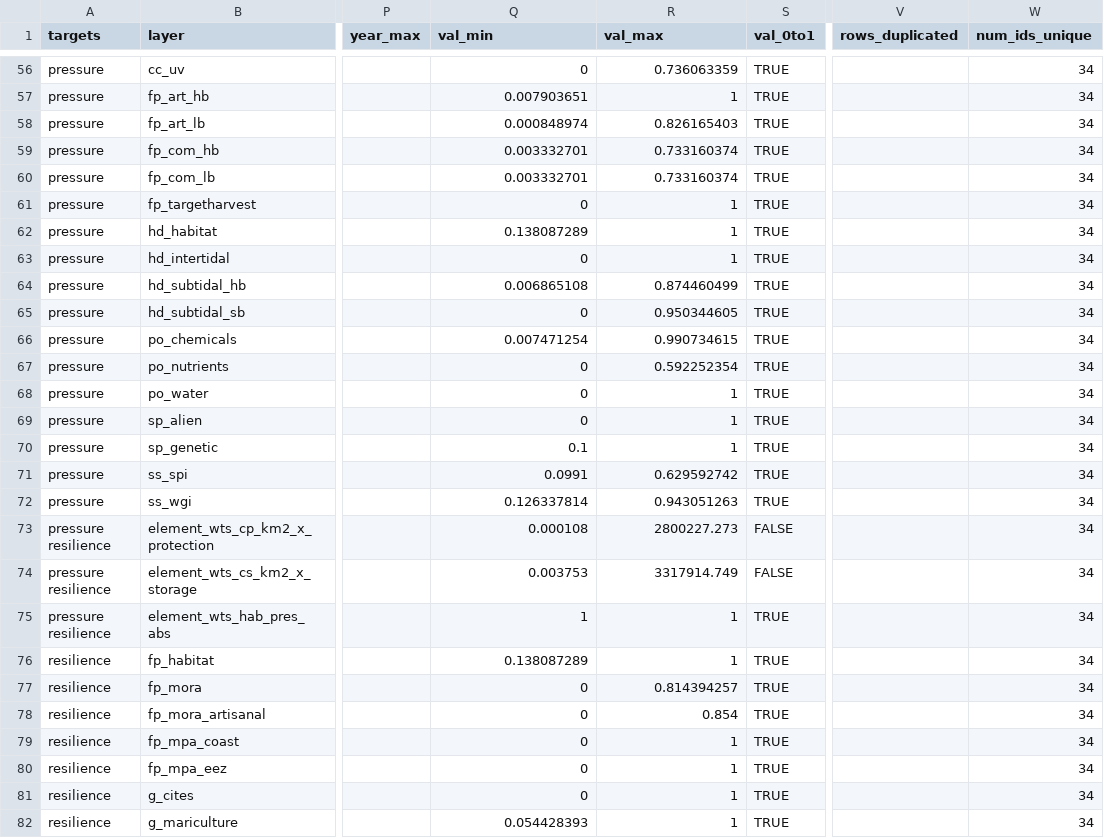
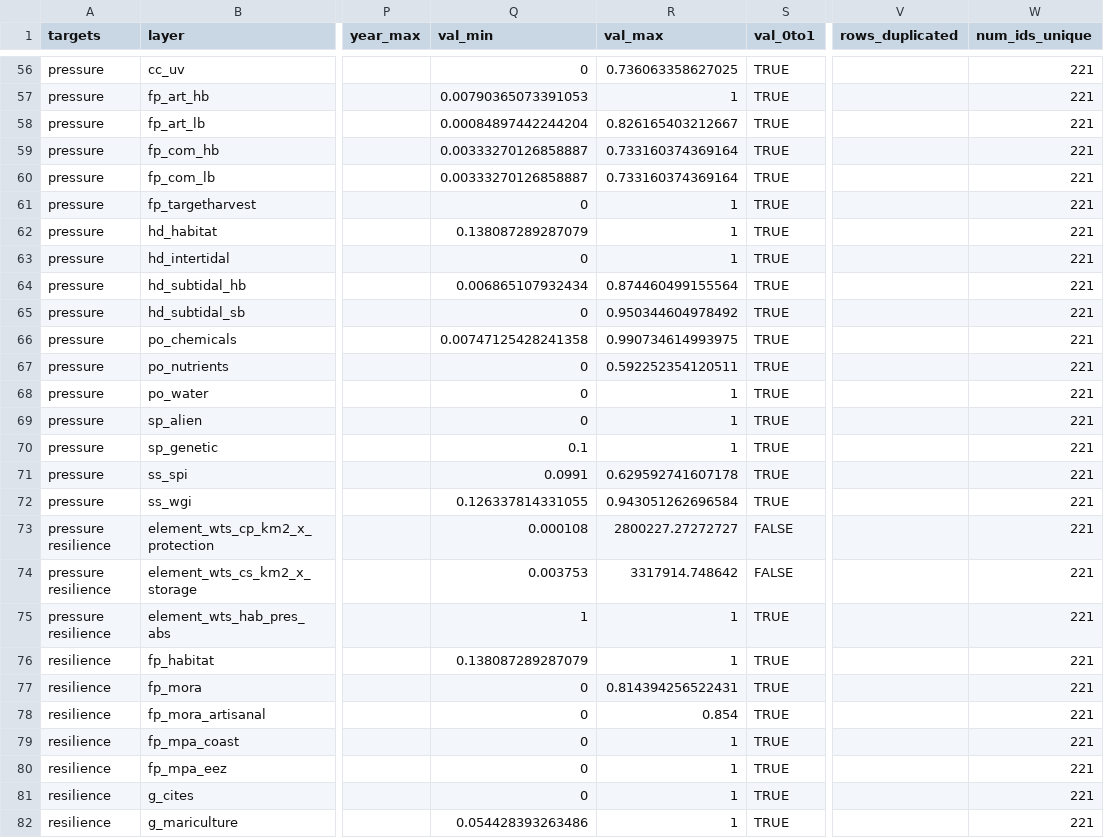
Before and after one commit to OHI-Science/uki, a CSV file: ore2017/layers.csv, drawn as a sheet; only a part is shown, gaps mark what is left out; the diff covers the shown part only; the diff names each change by its address in the sheet, - before the commit and + after, or states it on an @@ line.

```diff
--- a/ore2017/layers.csv
+++ b/ore2017/layers.csv
-R56 (val_max): 0.736063359
+R56 (val_max): 0.736063358627025
-W56:W82 (num_ids_unique): 34
+W56:W82 (num_ids_unique): 221
-Q57 (val_min): 0.007903651
+Q57 (val_min): 0.00790365073391053
-Q58 (val_min): 0.000848974
+Q58 (val_min): 0.00084897442244204
-R58 (val_max): 0.826165403
+R58 (val_max): 0.826165403212667
-Q59:Q60 (val_min): 0.003332701
+Q59:Q60 (val_min): 0.00333270126858887
-R59:R60 (val_max): 0.733160374
+R59:R60 (val_max): 0.733160374369164
-Q62 (val_min): 0.138087289
+Q62 (val_min): 0.138087289287079
-Q64 (val_min): 0.006865108
+Q64 (val_min): 0.006865107932434
-R64 (val_max): 0.874460499
+R64 (val_max): 0.874460499155564
-R65 (val_max): 0.950344605
+R65 (val_max): 0.950344604978492
-Q66 (val_min): 0.007471254
+Q66 (val_min): 0.00747125428241358
-R66 (val_max): 0.990734615
+R66 (val_max): 0.990734614993975
-R67 (val_max): 0.592252354
+R67 (val_max): 0.592252354120511
-R71 (val_max): 0.629592742
+R71 (val_max): 0.629592741607178
-Q72 (val_min): 0.126337814
+Q72 (val_min): 0.126337814331055
-R72 (val_max): 0.943051263
+R72 (val_max): 0.943051262696584
-R73 (val_max): 2800227.273
+R73 (val_max): 2800227.27272727
-R74 (val_max): 3317914.749
+R74 (val_max): 3317914.748642
-Q76 (val_min): 0.138087289
+Q76 (val_min): 0.138087289287079
-R77 (val_max): 0.814394257
+R77 (val_max): 0.814394256522431
-Q82 (val_min): 0.054428393
+Q82 (val_min): 0.054428393263486
```
Also changed, not shown: 149 edited cells elsewhere in this file, ore2017/layers/ore_tidal_power.csv, ore2017/layers/ore_wave_power.csv, 14 other files.
